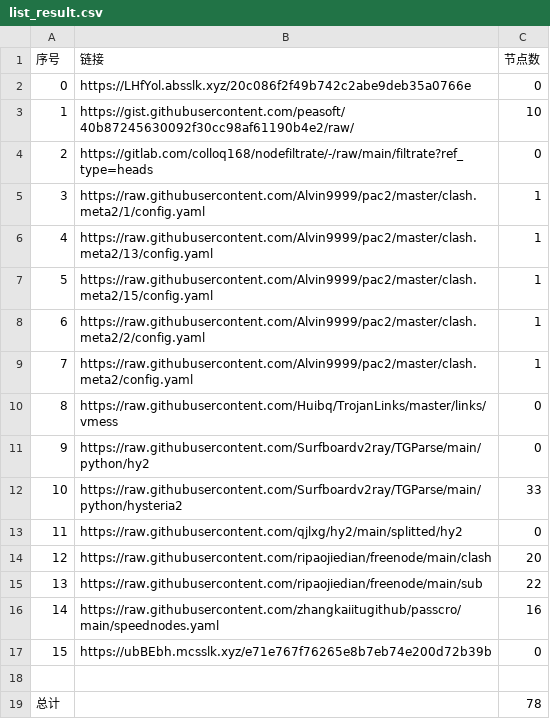
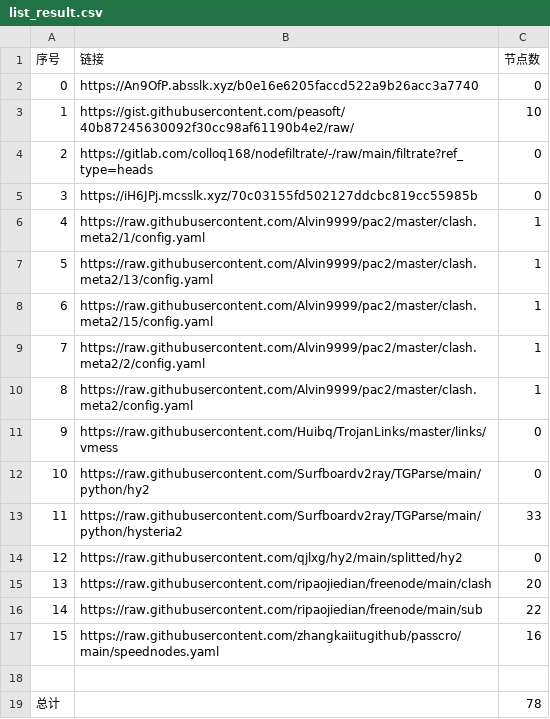
Before and after one commit to suanxidanian/NoMoreWalls, a CSV file: list_result.csv, drawn as a sheet; removed rows and columns are numbered as before the commit, all else as after; the diff names each change by its address in the sheet, - before the commit and + after, or states it on an @@ line.

```diff
--- a/list_result.csv
+++ b/list_result.csv
-B2 (链接): https://LHfYol.absslk.xyz/20c086f2f49b742c2abe9deb35a0766e
+B2 (链接): https://An9OfP.absslk.xyz/b0e16e6205faccd522a9b26acc3a7740
+row 5: 3 | https://iH6JPj.mcsslk.xyz/70c03155fd502127ddcbc819cc55985b | 0
@@ column A (序号) renumbered between rows 6 and 17 @@
-row 17: 15 | https://ubBEbh.mcsslk.xyz/e71e767f76265e8b7eb74e200d72b39b | 0
```
Also changed, not shown: 5 other files.
